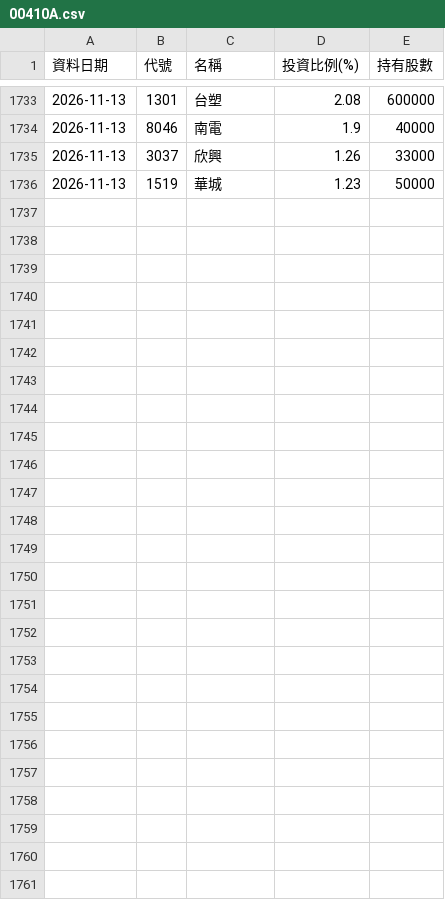
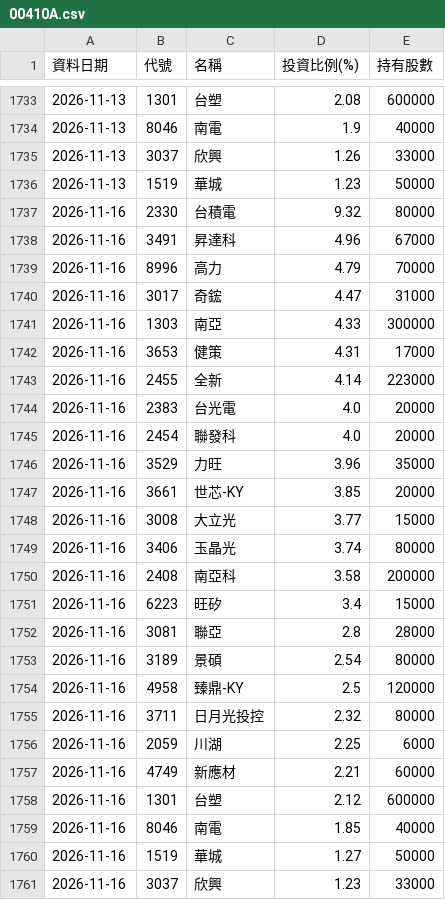
Before and after one commit to Ken61089/etf-tracker, a CSV file: docs/archive/00410A.csv, drawn as a sheet; only a part is shown, gaps mark what is left out; the diff names each change by its address in the sheet, - before the commit and + after, or states it on an @@ line.

```diff
--- a/docs/archive/00410A.csv
+++ b/docs/archive/00410A.csv
+row 1737: 2026-11-16 | 2330 | 台積電 | 9.32 | 80000
+row 1738: 2026-11-16 | 3491 | 昇達科 | 4.96 | 67000
+row 1739: 2026-11-16 | 8996 | 高力 | 4.79 | 70000
+row 1740: 2026-11-16 | 3017 | 奇鋐 | 4.47 | 31000
+row 1741: 2026-11-16 | 1303 | 南亞 | 4.33 | 300000
+row 1742: 2026-11-16 | 3653 | 健策 | 4.31 | 17000
+row 1743: 2026-11-16 | 2455 | 全新 | 4.14 | 223000
+row 1744: 2026-11-16 | 2383 | 台光電 | 4.0 | 20000
+row 1745: 2026-11-16 | 2454 | 聯發科 | 4.0 | 20000
+row 1746: 2026-11-16 | 3529 | 力旺 | 3.96 | 35000
+row 1747: 2026-11-16 | 3661 | 世芯-KY | 3.85 | 20000
+row 1748: 2026-11-16 | 3008 | 大立光 | 3.77 | 15000
+row 1749: 2026-11-16 | 3406 | 玉晶光 | 3.74 | 80000
+row 1750: 2026-11-16 | 2408 | 南亞科 | 3.58 | 200000
+row 1751: 2026-11-16 | 6223 | 旺矽 | 3.4 | 15000
+row 1752: 2026-11-16 | 3081 | 聯亞 | 2.8 | 28000
+row 1753: 2026-11-16 | 3189 | 景碩 | 2.54 | 80000
+row 1754: 2026-11-16 | 4958 | 臻鼎-KY | 2.5 | 120000
+row 1755: 2026-11-16 | 3711 | 日月光投控 | 2.32 | 80000
+row 1756: 2026-11-16 | 2059 | 川湖 | 2.25 | 6000
+row 1757: 2026-11-16 | 4749 | 新應材 | 2.21 | 60000
+row 1758: 2026-11-16 | 1301 | 台塑 | 2.12 | 600000
+row 1759: 2026-11-16 | 8046 | 南電 | 1.85 | 40000
+row 1760: 2026-11-16 | 1519 | 華城 | 1.27 | 50000
+row 1761: 2026-11-16 | 3037 | 欣興 | 1.23 | 33000
```
Also changed, not shown: docs/archive/00982A.csv, 6 other files.
